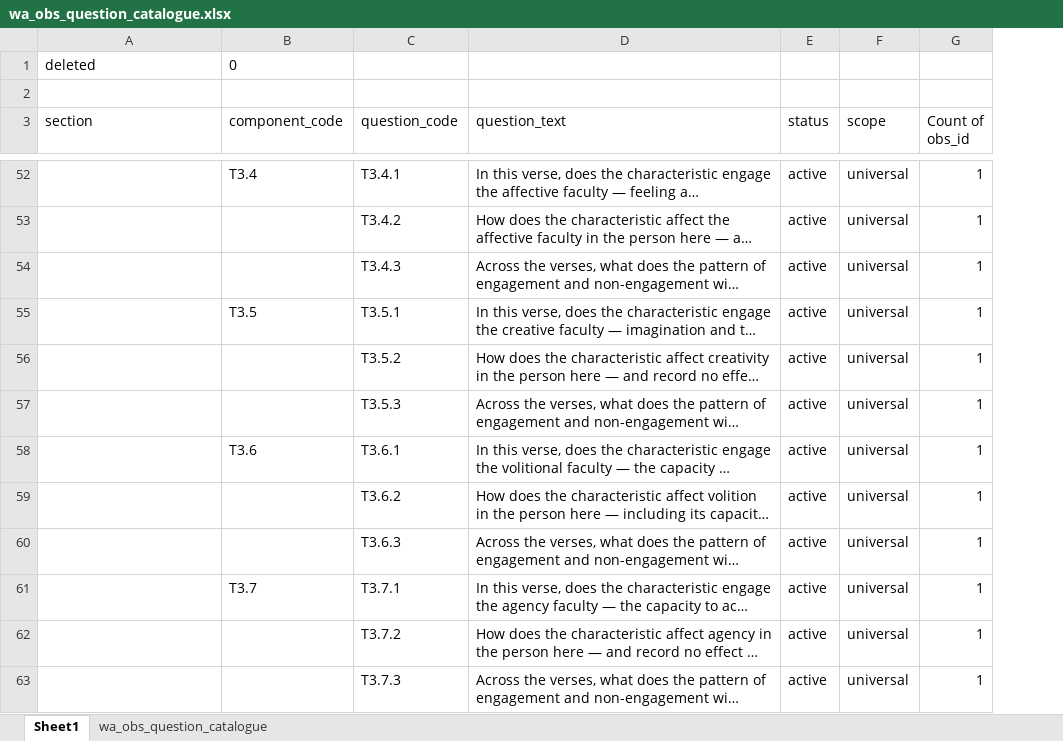
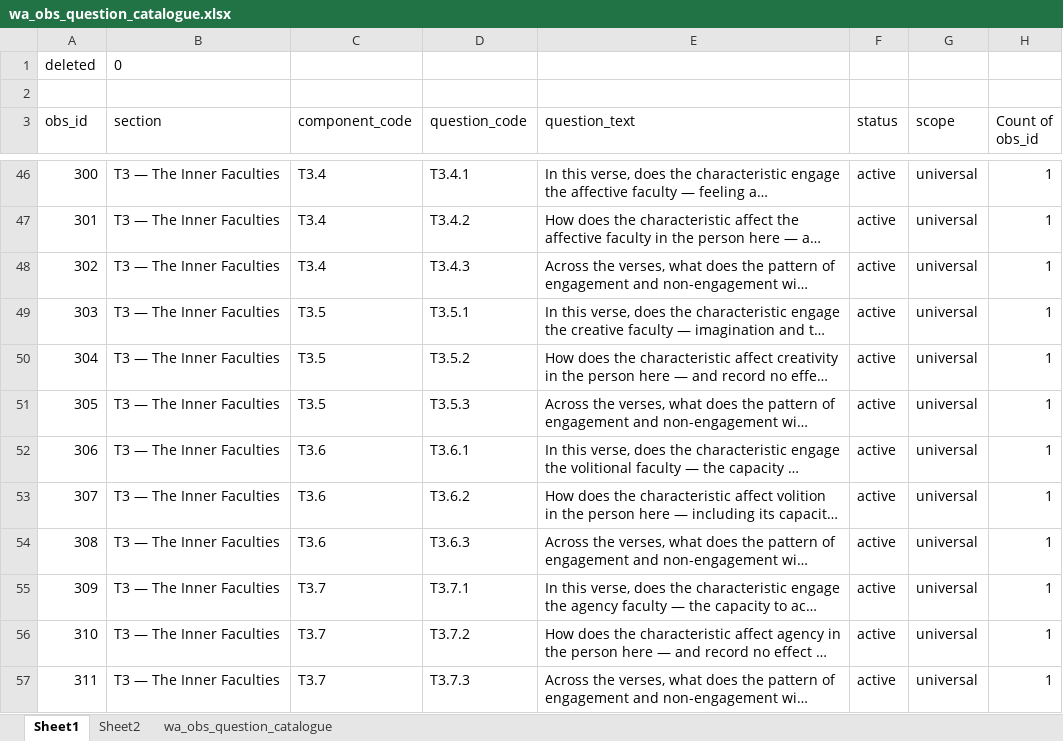
Before and after one commit to lcilliers/Bible_Projects, an Excel workbook: Workflow/wa_obs_question_catalogue.xlsx, sheet Sheet1, drawn as a sheet; only a part is shown, gaps mark what is left out; long unchanged cells end in …; values as stored, in another font and other column widths than the file's, no borders; removed rows and columns are numbered as before the commit, all else as after; the diff covers the shown part only; the diff names each change by its address in the sheet, - before the commit and + after, or states it on an @@ line.

```diff
--- a/Workflow/wa_obs_question_catalogue.xlsx (sheet Sheet1)
+++ b/Workflow/wa_obs_question_catalogue.xlsx (sheet Sheet1)
+sheet tab: Sheet2
+column A (obs_id), rows 46-57: 300 | 301 | 302 | 303 | 304 | 305 | 306 | 307 | 308 | 309 | 310 | 311
-row 1: deleted | 0
+row 1: deleted | 0
-B46:B57 (section): (empty)
+B46:B57 (section): T3 — The Inner Faculties
-C47:C48 (component_code): (empty)
+C47:C48 (component_code): T3.4
-C50:C51 (component_code): (empty)
+C50:C51 (component_code): T3.5
-C53:C54 (component_code): (empty)
+C53:C54 (component_code): T3.6
-C56:C57 (component_code): (empty)
+C56:C57 (component_code): T3.7
```
Also changed, not shown: 8 added rows, 8 removed rows and 166 edited cells elsewhere in this sheet, iba/docs/ps tools worksheet.xlsx, 51 other files.
